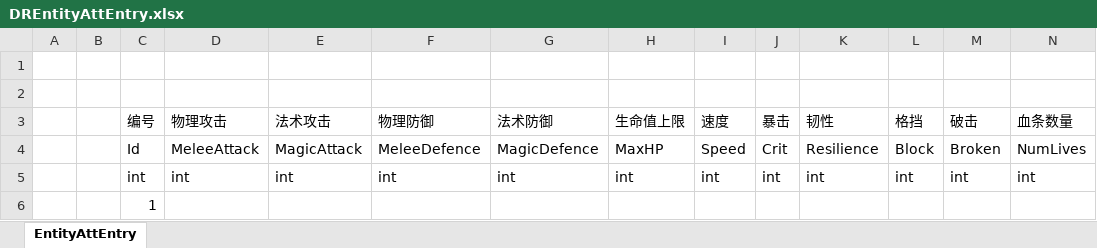
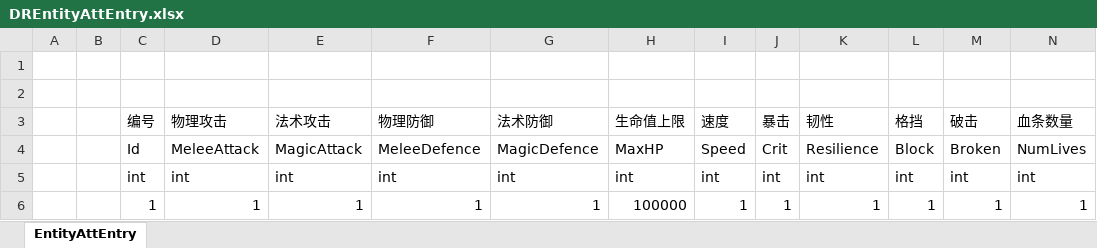
Before and after one commit to lldoit/ET, an Excel workbook: Packages/cn.etetet.excel/Excel/DREntityAttEntry.xlsx, sheet EntityAttEntry, drawn as a sheet; only a part is shown; values as stored, in another font and other column widths than the file's, no borders; removed rows and columns are numbered as before the commit, all else as after; rows hold the shown columns only; the diff names each change by its address in the sheet, - before the commit and + after, or states it on an @@ line.

```diff
--- a/Packages/cn.etetet.excel/Excel/DREntityAttEntry.xlsx (sheet EntityAttEntry)
+++ b/Packages/cn.etetet.excel/Excel/DREntityAttEntry.xlsx (sheet EntityAttEntry)
-row 6:  |  | 1
+row 6:  |  | 1 | 1 | 1 | 1 | 1 | 100000 | 1 | 1 | 1 | 1 | 1 | 1
```
Also changed, not shown: Packages/cn.etetet.excel/Excel/DREntityBaseEntry.xlsx, Packages/cn.etetet.excel/Excel/DREntitySpellBlockEntry.xlsx, 57 other files.
